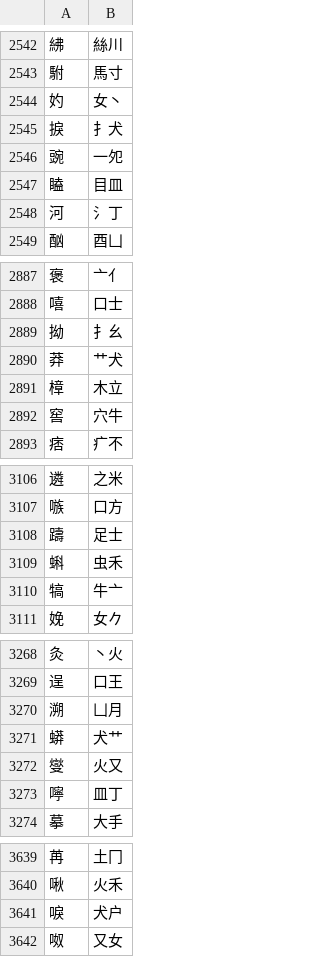
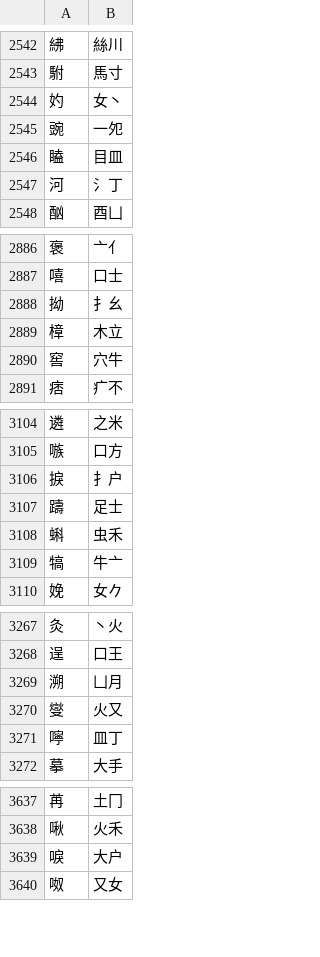
Before and after one commit to chenlin014/jiezi, a TSV file: table/jianma-zt.tsv, drawn as a sheet; only a part is shown, gaps mark what is left out.

```diff
--- a/table/jianma-zt.tsv
+++ b/table/jianma-zt.tsv
@@ -2544,3 +2544,2 @@
 妁	女丶
-捩	扌犬
 豌	一夗
@@ -2889,3 +2888,2 @@
 拗	扌幺
-莽	艹犬
 樟	木立
@@ -3107,2 +3105,3 @@
 嗾	口方
+捩	扌户
 躊	足士
@@ -3270,3 +3269,2 @@
 溯	凵月
-蟒	犬艹
 燮	火又
@@ -3640,3 +3638,3 @@
 啾	火禾
-唳	犬户
+唳	大户
 呶	又女
```
Also changed, not shown: table/jianma-jt.tsv, table/jianrong.tsv, 3 other files.
